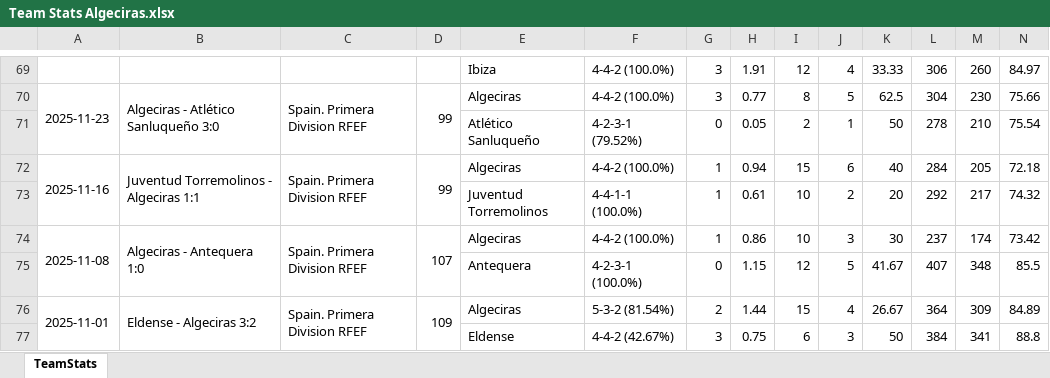
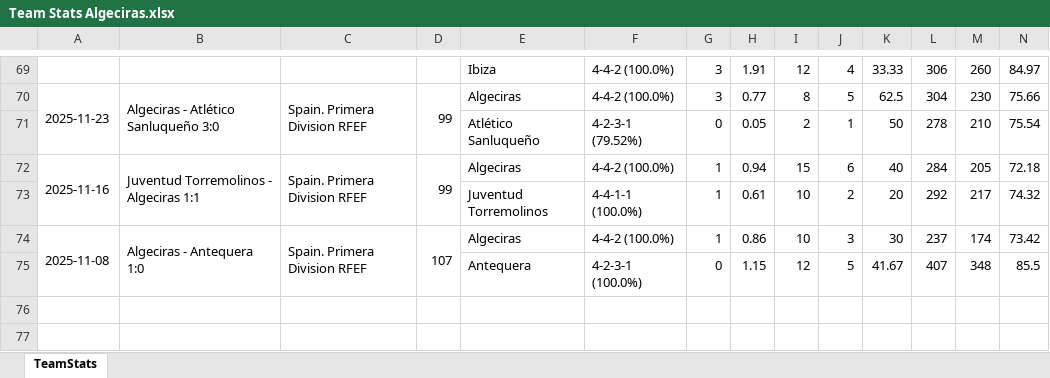
Before and after one commit to vceazurita-ship-it/Real-Madrid-Castilla-26-27, an Excel workbook: public/data/wys/Team Stats Algeciras.xlsx, sheet TeamStats, drawn as a sheet; only a part is shown, gaps mark what is left out; values as stored, in another font and other column widths than the file's, no borders; rows hold the shown columns only; the diff names each change by its address in the sheet, - before the commit and + after, or states it on an @@ line.

```diff
--- a/public/data/wys/Team Stats Algeciras.xlsx (sheet TeamStats)
+++ b/public/data/wys/Team Stats Algeciras.xlsx (sheet TeamStats)
-row 76: 2025-11-01 | Eldense - Algeciras 3:2 | Spain. Primera Division RFEF | 109 | Algeciras | 5-3-2 (81.54%) | 2 | 1.44 | 15 | 4 | 26.67 | 364 | 309 | 84.89
-row 77:  |  |  |  | Eldense | 4-4-2 (42.67%) | 3 | 0.75 | 6 | 3 | 50 | 384 | 341 | 88.8
```
Also changed, not shown: public/data/wys/Team Stats Atlético Madrid B.xlsx, public/data/wys/Team Stats Cartagena.xlsx, 16 other files.
